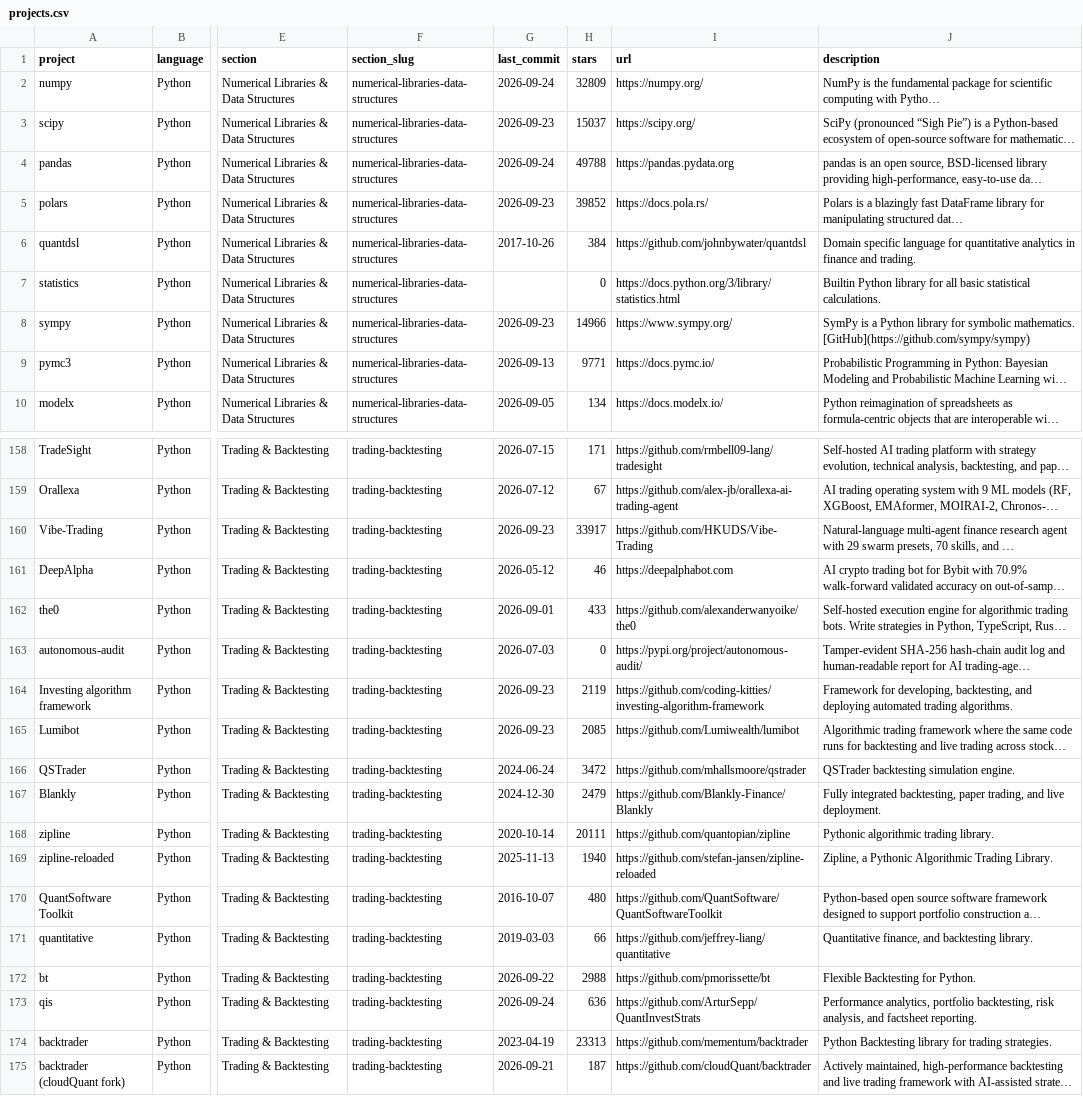
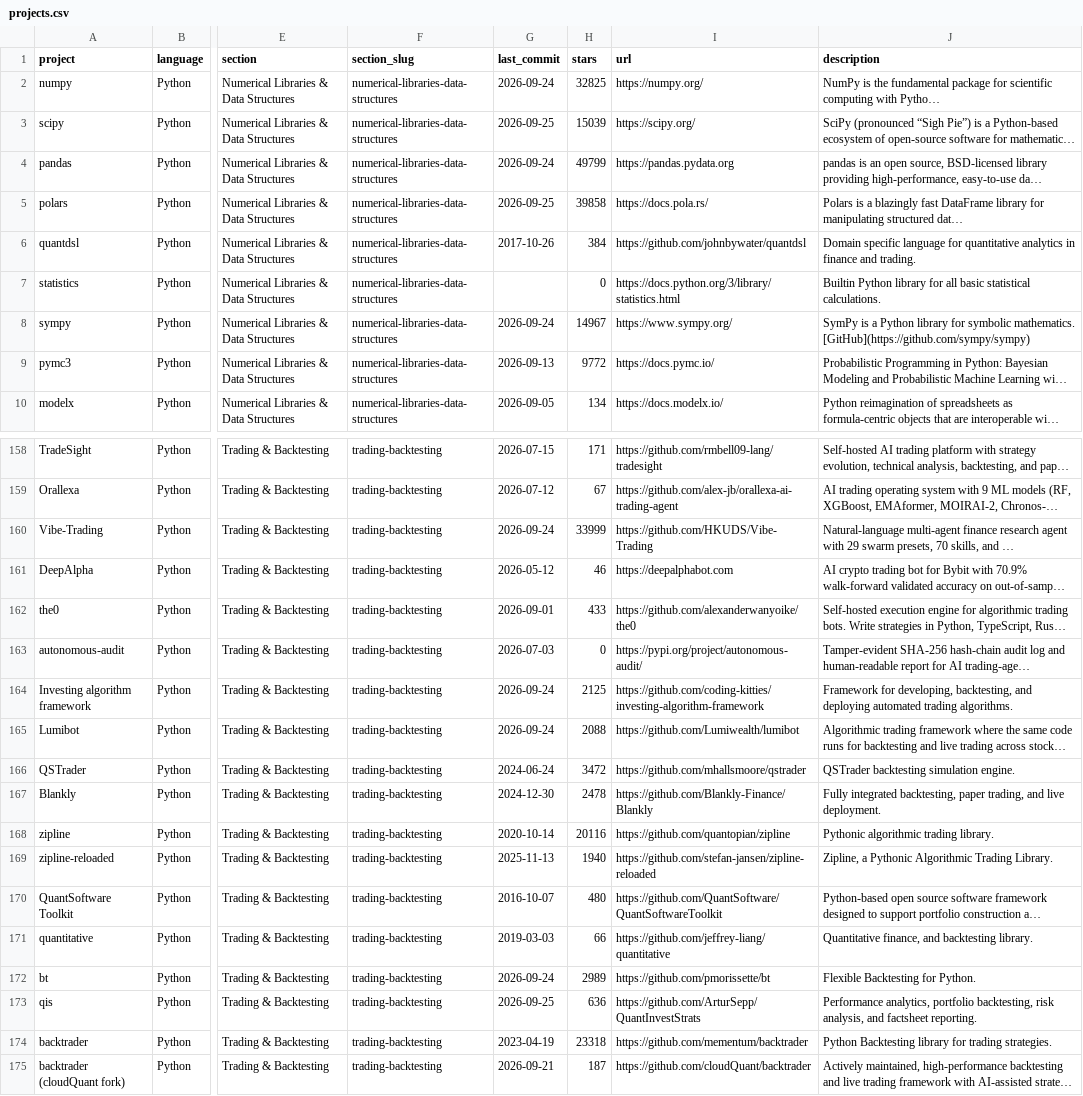
Before and after one commit to para360/awesome-quant, a CSV file: projects.csv, drawn as a sheet; only a part is shown, gaps mark what is left out; long unchanged cells end in …; the diff covers the shown part only; the diff names each change by its address in the sheet, - before the commit and + after, or states it on an @@ line.

```diff
--- a/projects.csv
+++ b/projects.csv
-H2 (stars): 32809
+H2 (stars): 32825
-G3 (last_commit): 2026-09-23
+G3 (last_commit): 2026-09-25
-H3 (stars): 15037
+H3 (stars): 15039
-H4 (stars): 49788
+H4 (stars): 49799
-G5 (last_commit): 2026-09-23
+G5 (last_commit): 2026-09-25
-H5 (stars): 39852
+H5 (stars): 39858
-G8 (last_commit): 2026-09-23
+G8 (last_commit): 2026-09-24
-H8 (stars): 14966
+H8 (stars): 14967
-H9 (stars): 9771
+H9 (stars): 9772
-G160 (last_commit): 2026-09-23
+G160 (last_commit): 2026-09-24
-H160 (stars): 33917
+H160 (stars): 33999
-G164:G165 (last_commit): 2026-09-23
+G164:G165 (last_commit): 2026-09-24
-H164 (stars): 2119
+H164 (stars): 2125
-H165 (stars): 2085
+H165 (stars): 2088
-H167 (stars): 2479
+H167 (stars): 2478
-H168 (stars): 20111
+H168 (stars): 20116
-G172 (last_commit): 2026-09-22
+G172 (last_commit): 2026-09-24
-H172 (stars): 2988
+H172 (stars): 2989
-G173 (last_commit): 2026-09-24
+G173 (last_commit): 2026-09-25
-H174 (stars): 23313
+H174 (stars): 23318
```
Also changed, not shown: 121 edited cells elsewhere in this file, 1 other file.
